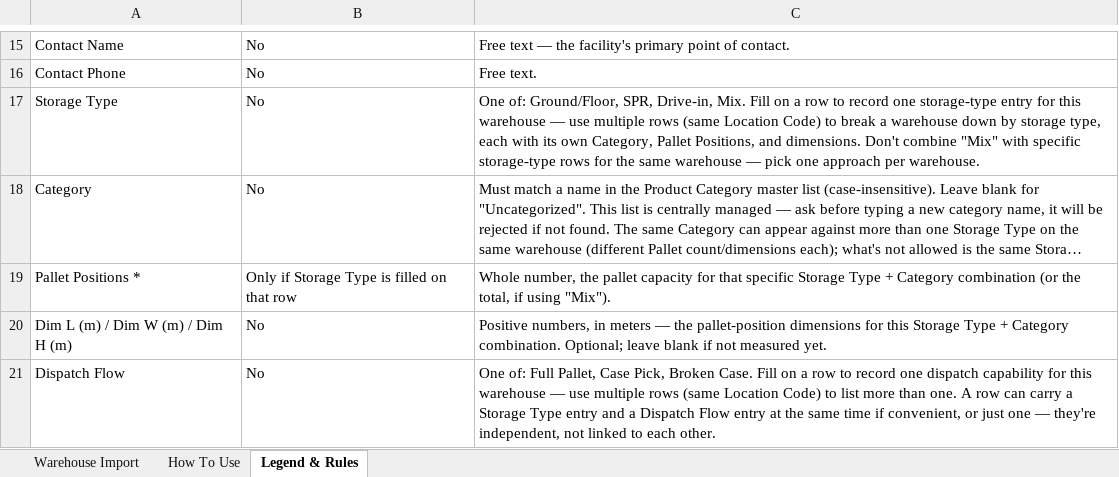
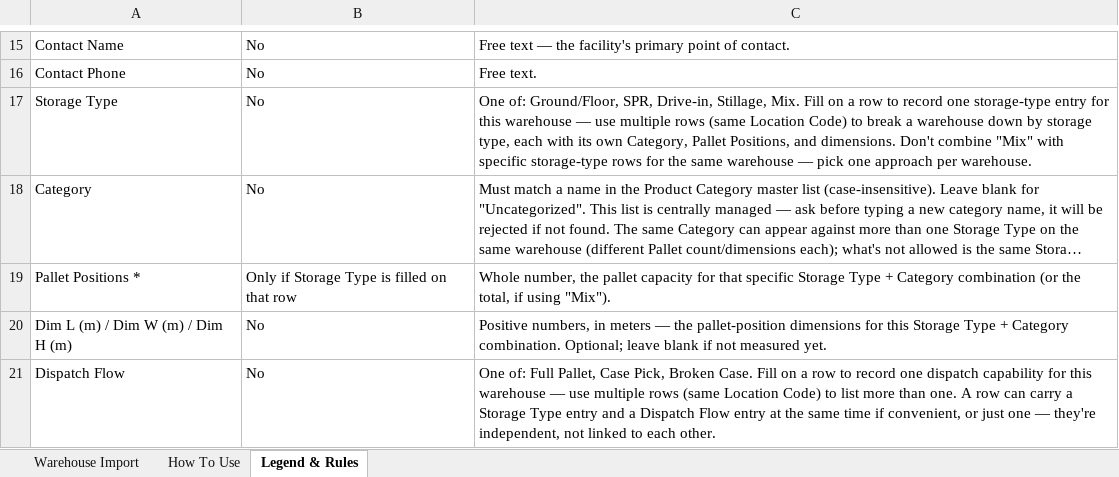
Before and after one commit to VasuRao97/WMS, an Excel workbook: frontend/public/templates/Warehouse_Master_Import_Template.xlsx, sheet Legend & Rules, drawn as a sheet; only a part is shown, gaps mark what is left out; long unchanged cells end in …; values as stored, in another font and other column widths than the file's, no borders; the diff names each change by its address in the sheet, - before the commit and + after, or states it on an @@ line.

```diff
--- a/frontend/public/templates/Warehouse_Master_Import_Template.xlsx (sheet Legend & Rules)
+++ b/frontend/public/templates/Warehouse_Master_Import_Template.xlsx (sheet Legend & Rules)
-C17: …SPR, Drive-in, Mix. Fill…
+C17: …SPR, Drive-in, Stillage, Mix. Fill…
```
Also changed, not shown: frontend/public/templates/Location_Master_Import_Template.xlsx, templates/Location_Master_Import_Template.xlsx, 10 other files.
